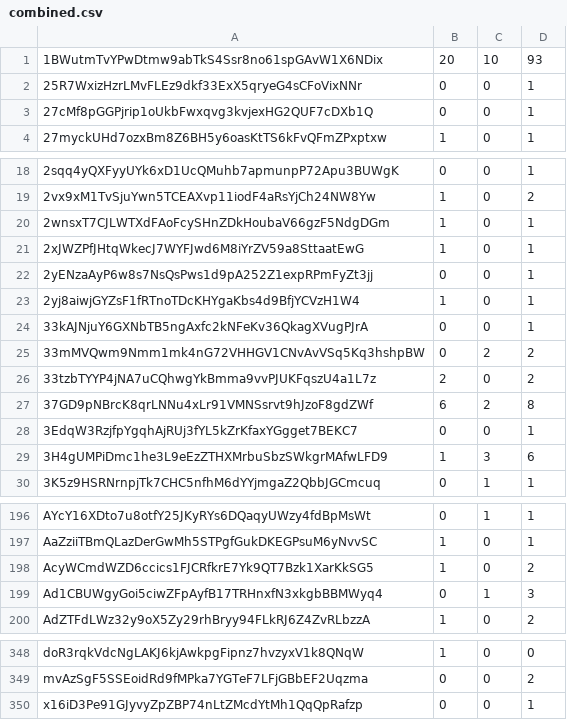
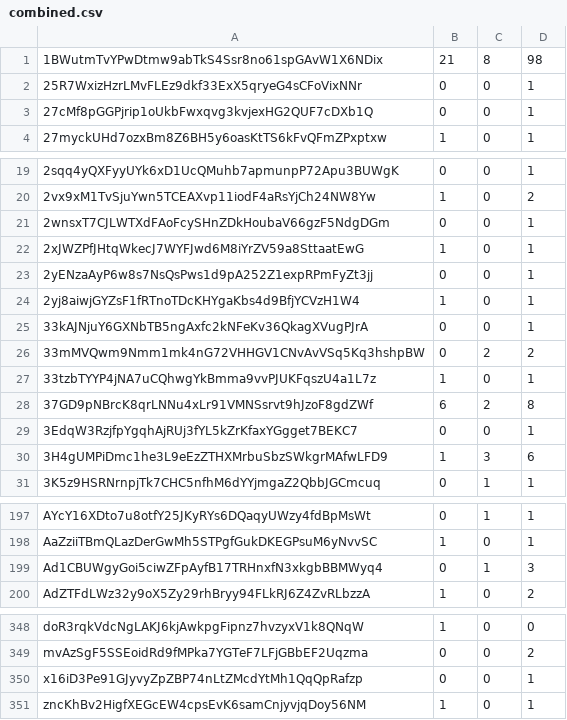
Before and after one commit to boringprotocol/motherbored, a CSV file: data/nft-snapshot/combined.csv, drawn as a sheet; only a part is shown, gaps mark what is left out; the diff covers the shown part only.

```diff
--- a/data/nft-snapshot/combined.csv
+++ b/data/nft-snapshot/combined.csv
@@ -1,2 +1,2 @@
-1BWutmTvYPwDtmw9abTkS4Ssr8no61spGAvW1X6NDix,20,10,93
+1BWutmTvYPwDtmw9abTkS4Ssr8no61spGAvW1X6NDix,21,8,98
 25R7WxizHzrLMvFLEz9dkf33ExX5qryeG4sCFoVixNNr,0,0,1
@@ -19,3 +20,3 @@
 2vx9xM1TvSjuYwn5TCEAXvp11iodF4aRsYjCh24NW8Yw,1,0,2
-2wnsxT7CJLWTXdFAoFcySHnZDkHoubaV66gzF5NdgDGm,1,0,1
+2wnsxT7CJLWTXdFAoFcySHnZDkHoubaV66gzF5NdgDGm,0,0,1
 2xJWZPfJHtqWkecJ7WYFJwd6M8iYrZV59a8SttaatEwG,1,0,1
@@ -25,3 +26,3 @@
 33mMVQwm9Nmm1mk4nG72VHHGV1CNvAvVSq5Kq3hshpBW,0,2,2
-33tzbTYYP4jNA7uCQhwgYkBmma9vvPJUKFqszU4a1L7z,2,0,2
+33tzbTYYP4jNA7uCQhwgYkBmma9vvPJUKFqszU4a1L7z,1,0,1
 37GD9pNBrcK8qrLNNu4xLr91VMNSsrvt9hJzoF8gdZWf,6,2,8
@@ -197,3 +198,2 @@ AYcY16XDto7u8otfY25JKyRYs6DQaqyUWzy4fdBpMsWt,0,1,1
 AaZziiTBmQLazDerGwMh5STPgfGukDKEGPsuM6yNvvSC,1,0,1
-AcyWCmdWZD6ccics1FJCRfkrE7Yk9QT7Bzk1XarKkSG5,1,0,2
 Ad1CBUWgyGoi5ciwZFpAyfB17TRHnxfN3xkgbBBMWyq4,0,1,3
@@ -350 +350,2 @@ mvAzSgF5SSEoidRd9fMPka7YGTeF7LFjGBbEF2Uqzma,0,0,2
 x16iD3Pe91GJyvyZpZBP74nLtZMcdYtMh1QqQpRafzp,0,0,1
+zncKhBv2HigfXEGcEW4cpsEvK6samCnjyvjqDoy56NM,1,0,1
```
Also changed, not shown: 3 added rows, 2 removed rows and 9 edited cells elsewhere in this file, 37 other files.
